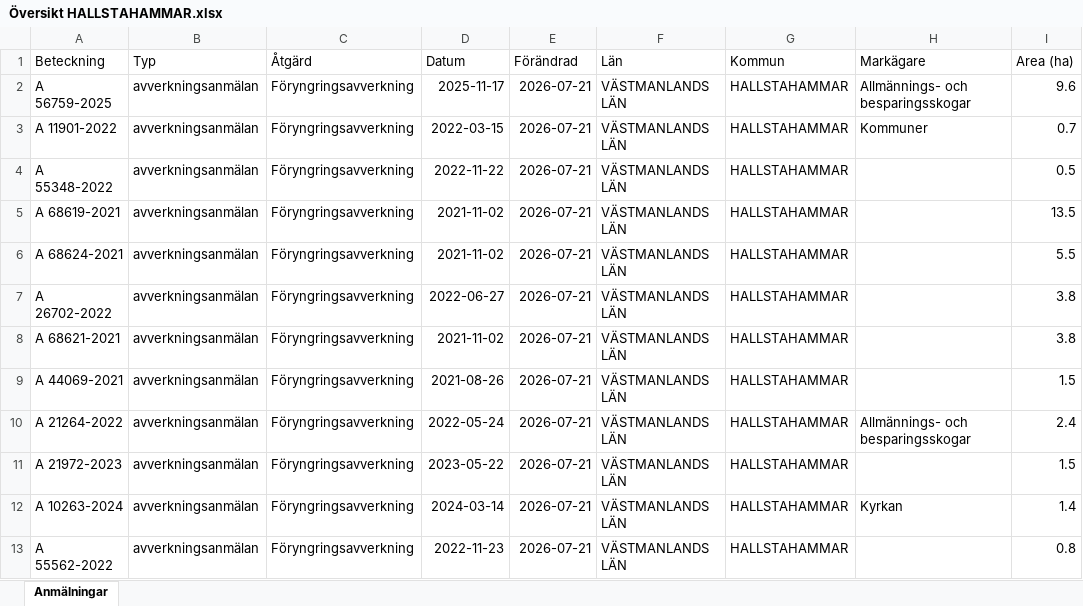
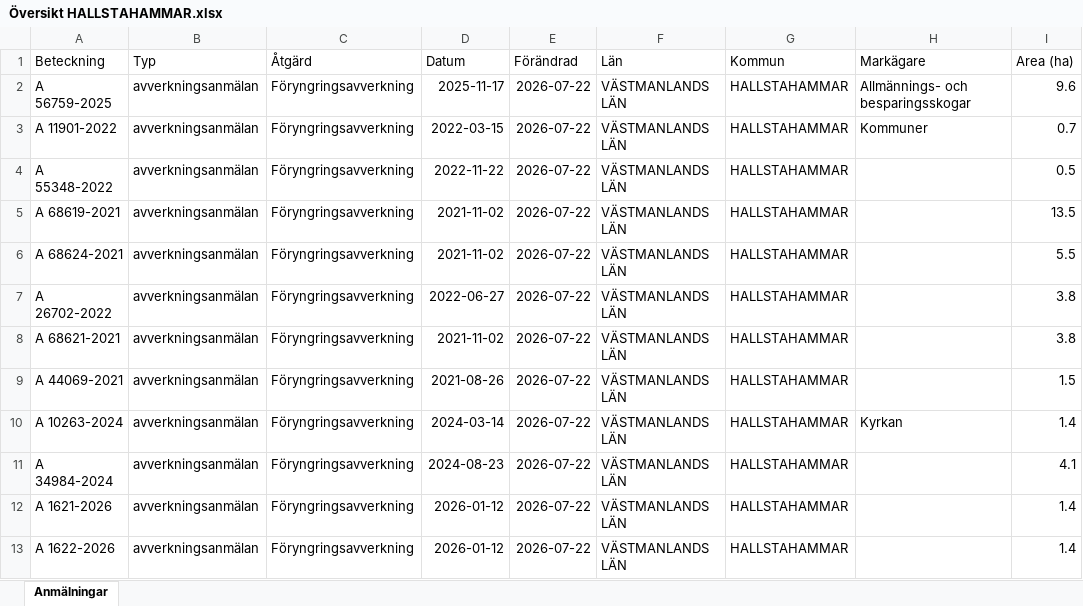
Before and after one commit to klasma/Logging_1961, an Excel workbook: Översikt HALLSTAHAMMAR.xlsx, sheet Anmälningar, drawn as a sheet; only a part is shown; values as stored, in another font and other column widths than the file's, no borders; the diff covers the shown part only; the diff names each change by its address in the sheet, - before the commit and + after, or states it on an @@ line.

```diff
--- a/Översikt HALLSTAHAMMAR.xlsx (sheet Anmälningar)
+++ b/Översikt HALLSTAHAMMAR.xlsx (sheet Anmälningar)
-E2:E13 (Förändrad): 2026-07-21
+E2:E13 (Förändrad): 2026-07-22
-A10 (Beteckning): A 21264-2022
+A10 (Beteckning): A 10263-2024
-D10 (Datum): 2022-05-24
+D10 (Datum): 2024-03-14
-H10 (Markägare): Allmännings- och besparingsskogar
+H10 (Markägare): Kyrkan
-I10 (Area (ha)): 2.4
+I10 (Area (ha)): 1.4
-A11 (Beteckning): A 21972-2023
+A11 (Beteckning): A 34984-2024
-D11 (Datum): 2023-05-22
+D11 (Datum): 2024-08-23
-I11 (Area (ha)): 1.5
+I11 (Area (ha)): 4.1
-A12 (Beteckning): A 10263-2024
+A12 (Beteckning): A 1621-2026
-D12 (Datum): 2024-03-14
+D12 (Datum): 2026-01-12
-H12 (Markägare): Kyrkan
+H12 (Markägare): (empty)
-A13 (Beteckning): A 55562-2022
+A13 (Beteckning): A 1622-2026
-D13 (Datum): 2022-11-23
+D13 (Datum): 2026-01-12
-I13 (Area (ha)): 0.8
+I13 (Area (ha)): 1.4
```
Also changed, not shown: 4 added rows, 4 removed rows and 88 edited cells elsewhere in this sheet, artfynd/A 56759-2025 artfynd.xlsx, 5 other files.
